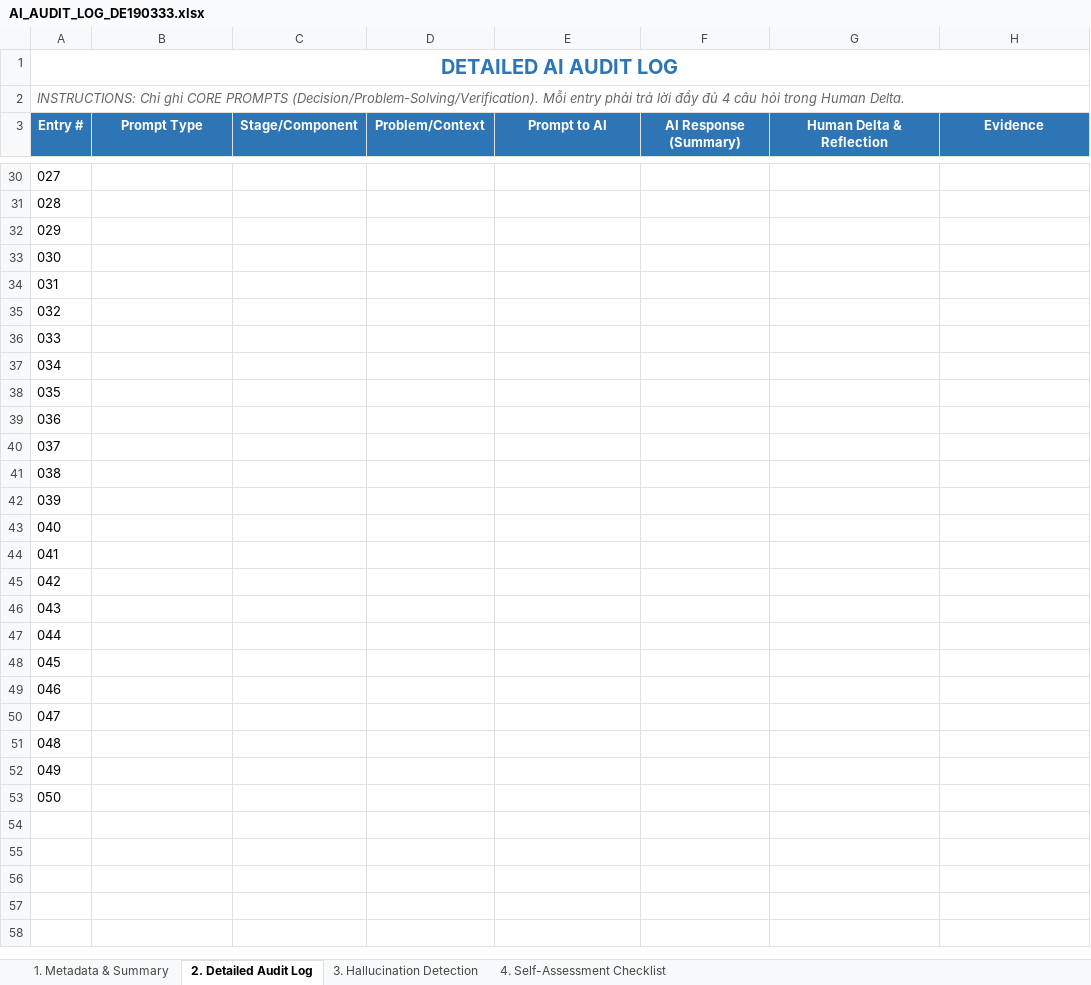
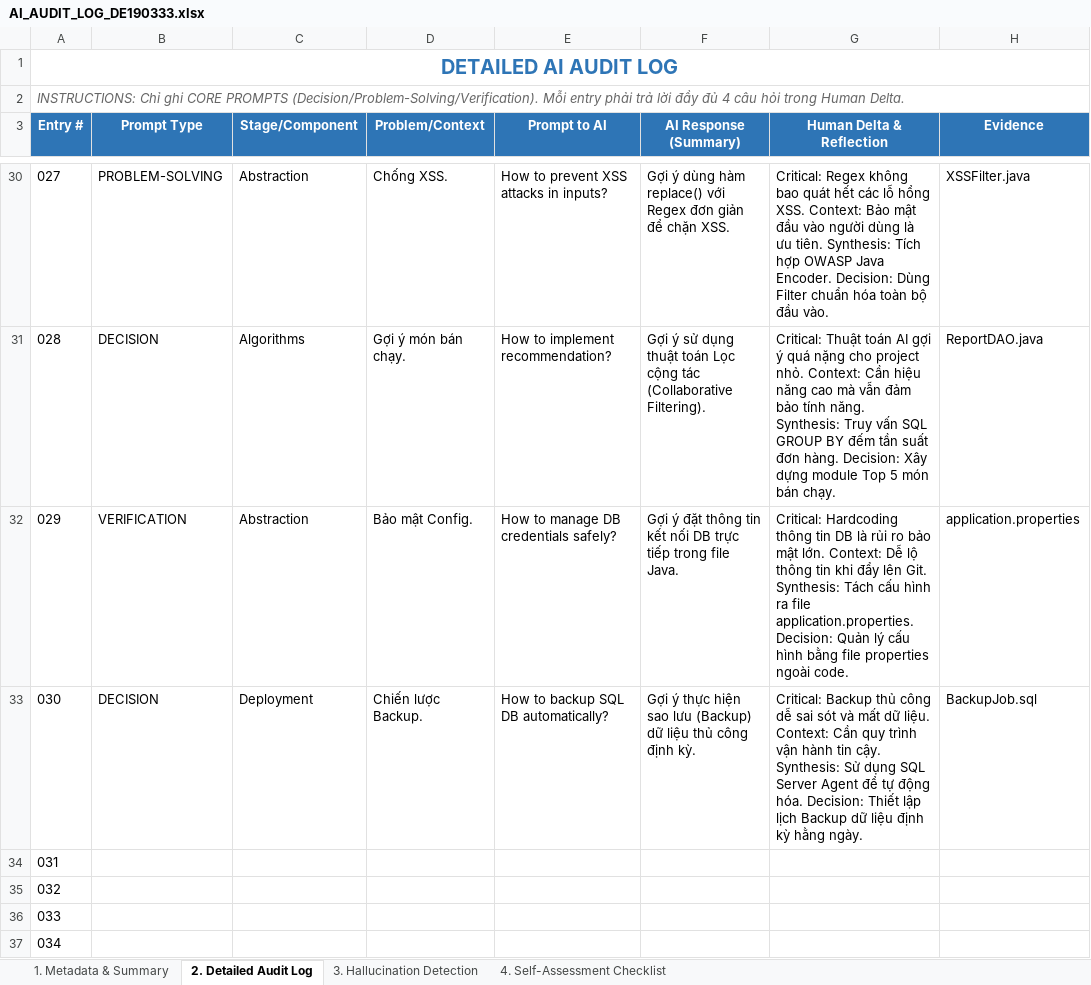
Before and after one commit to SUMMER2026SE/swp391-aiauditlog-huongdathmy061422-cmd, an Excel workbook: AI_AUDIT_LOG_DE190333.xlsx, sheet 2. Detailed Audit Log, drawn as a sheet; only a part is shown, gaps mark what is left out; the shorter side is filled out with more unchanged rows; values as stored, in another font and other column widths than the file's, no borders; the diff covers the shown part only; the diff names each change by its address in the sheet, - before the commit and + after, or states it on an @@ line.

```diff
--- a/AI_AUDIT_LOG_DE190333.xlsx (sheet 2. Detailed Audit Log)
+++ b/AI_AUDIT_LOG_DE190333.xlsx (sheet 2. Detailed Audit Log)
-B30 (Prompt Type): (empty)
+B30 (Prompt Type): PROBLEM-SOLVING
-C30 (Stage/Component): (empty)
+C30 (Stage/Component): Abstraction
-D30 (Problem/Context): (empty)
+D30 (Problem/Context): Chống XSS.
-E30 (Prompt to AI): (empty)
+E30 (Prompt to AI): How to prevent XSS attacks in inputs?
-F30 (AI Response (Summary)): (empty)
+F30 (AI Response (Summary)): Gợi ý dùng hàm replace() với Regex đơn giản để chặn XSS.
-G30 (Human Delta & Reflection): (empty)
+G30 (Human Delta & Reflection): Critical: Regex không bao quát hết các lỗ hổng XSS. Context: Bảo mật đầu vào người dùng là ưu tiên. Synthesis: Tích hợp OWASP Java Encoder. Decision: Dùng Filter chuẩn hóa toàn bộ đầu vào.
-H30 (Evidence): (empty)
+H30 (Evidence): XSSFilter.java
-B31 (Prompt Type): (empty)
+B31 (Prompt Type): DECISION
-C31 (Stage/Component): (empty)
+C31 (Stage/Component): Algorithms
-D31 (Problem/Context): (empty)
+D31 (Problem/Context): Gợi ý món bán chạy.
-E31 (Prompt to AI): (empty)
+E31 (Prompt to AI): How to implement recommendation?
-F31 (AI Response (Summary)): (empty)
+F31 (AI Response (Summary)): Gợi ý sử dụng thuật toán Lọc cộng tác (Collaborative Filtering).
-G31 (Human Delta & Reflection): (empty)
+G31 (Human Delta & Reflection): Critical: Thuật toán AI gợi ý quá nặng cho project nhỏ. Context: Cần hiệu năng cao mà vẫn đảm bảo tính năng. Synthesis: Truy vấn SQL GROUP BY đếm tần suất đơn hàng. Decision: Xây dựng module Top 5 món bán chạy.
-H31 (Evidence): (empty)
+H31 (Evidence): ReportDAO.java
-B32 (Prompt Type): (empty)
+B32 (Prompt Type): VERIFICATION
-C32 (Stage/Component): (empty)
+C32 (Stage/Component): Abstraction
-D32 (Problem/Context): (empty)
+D32 (Problem/Context): Bảo mật Config.
-E32 (Prompt to AI): (empty)
+E32 (Prompt to AI): How to manage DB credentials safely?
-F32 (AI Response (Summary)): (empty)
+F32 (AI Response (Summary)): Gợi ý đặt thông tin kết nối DB trực tiếp trong file Java.
-G32 (Human Delta & Reflection): (empty)
+G32 (Human Delta & Reflection): Critical: Hardcoding thông tin DB là rủi ro bảo mật lớn. Context: Dễ lộ thông tin khi đẩy lên Git. Synthesis: Tách cấu hình ra file application.properties. Decision: Quản lý cấu hình bằng file properties ngoài code.
-H32 (Evidence): (empty)
+H32 (Evidence): application.properties
-B33 (Prompt Type): (empty)
+B33 (Prompt Type): DECISION
-C33 (Stage/Component): (empty)
+C33 (Stage/Component): Deployment
-D33 (Problem/Context): (empty)
+D33 (Problem/Context): Chiến lược Backup.
-E33 (Prompt to AI): (empty)
+E33 (Prompt to AI): How to backup SQL DB automatically?
-F33 (AI Response (Summary)): (empty)
+F33 (AI Response (Summary)): Gợi ý thực hiện sao lưu (Backup) dữ liệu thủ công định kỳ.
-G33 (Human Delta & Reflection): (empty)
+G33 (Human Delta & Reflection): Critical: Backup thủ công dễ sai sót và mất dữ liệu. Context: Cần quy trình vận hành tin cậy. Synthesis: Sử dụng SQL Server Agent để tự động hóa. Decision: Thiết lập lịch Backup dữ liệu định kỳ hằng ngày.
-H33 (Evidence): (empty)
+H33 (Evidence): BackupJob.sql
```
Also changed, not shown: 28 edited cells elsewhere in this sheet, sheet 3. Hallucination Detection, sheet 1. Metadata & Summary, sheet 4. Self-Assessment Checklist.
